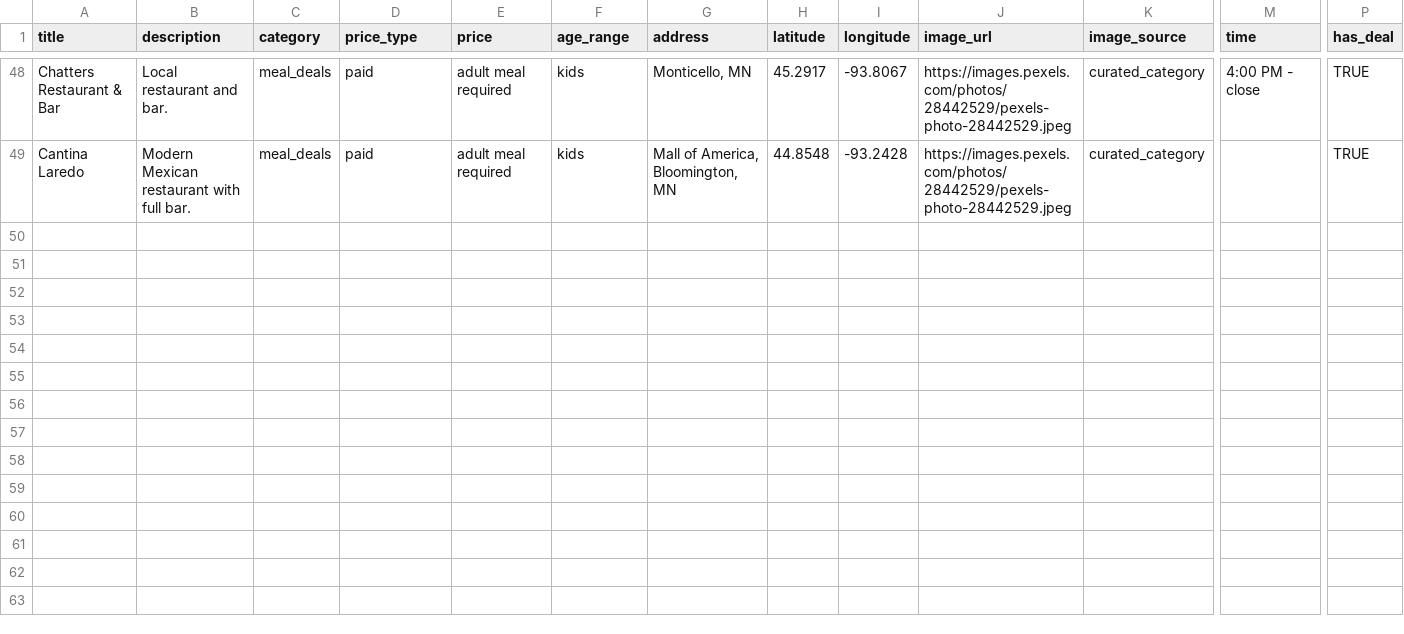
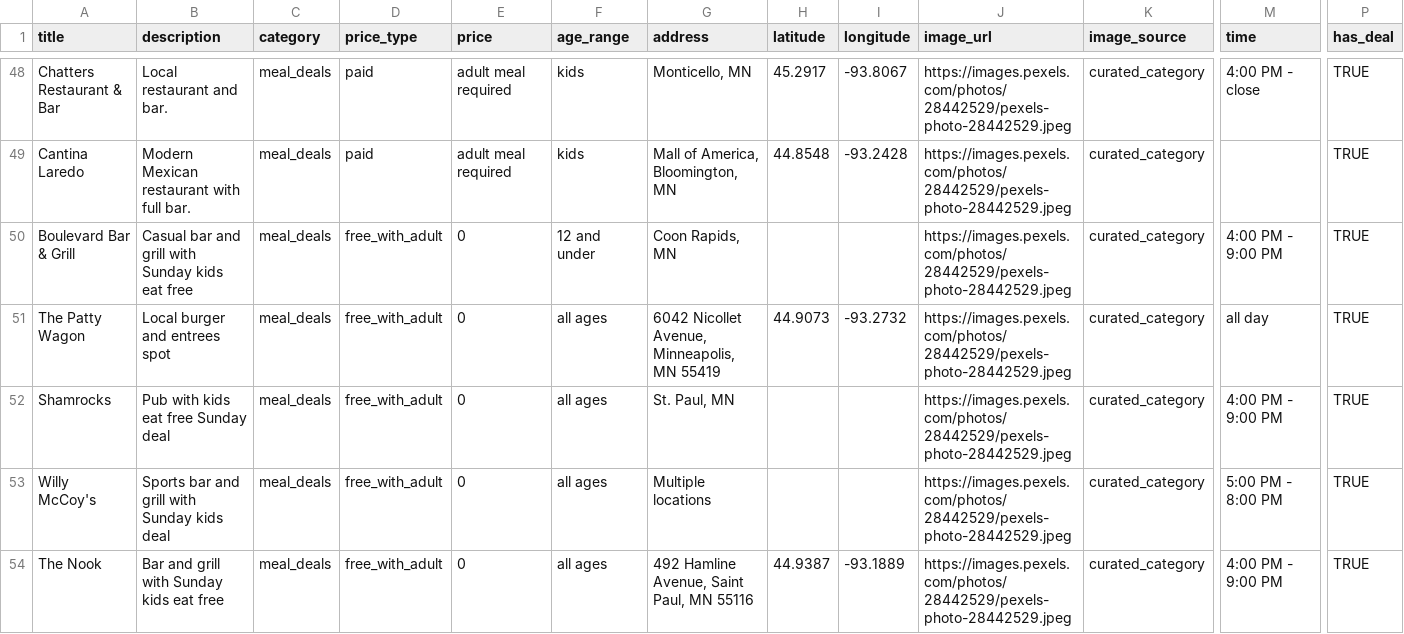
Before and after one commit to avlhohn/msp-family-feed, a CSV file: deals.csv, drawn as a sheet; only a part is shown, gaps mark what is left out; rows hold the shown columns only; the diff covers the shown part only; the diff names each change by its address in the sheet, - before the commit and + after, or states it on an @@ line.

Commit message:
Daily deals.csv 2026-07-25

```diff
--- a/deals.csv
+++ b/deals.csv
+row 50: Boulevard Bar & Grill | Casual bar and grill with Sunday kids eat free | meal_deals | free_with_adult | 0 | 12 and under | Coon Rapids, MN |  |  | https://images.pexels.com/photos/28442529/pexels-photo-28442529.jpeg | curated_category | 4:00 PM - 9:00 PM | TRUE
+row 51: The Patty Wagon | Local burger and entrees spot | meal_deals | free_with_adult | 0 | all ages | 6042 Nicollet Avenue, Minneapolis, MN 55419 | 44.9073 | -93.2732 | https://images.pexels.com/photos/28442529/pexels-photo-28442529.jpeg | curated_category | all day | TRUE
+row 52: Shamrocks | Pub with kids eat free Sunday deal | meal_deals | free_with_adult | 0 | all ages | St. Paul, MN |  |  | https://images.pexels.com/photos/28442529/pexels-photo-28442529.jpeg | curated_category | 4:00 PM - 9:00 PM | TRUE
+row 53: Willy McCoy's | Sports bar and grill with Sunday kids deal | meal_deals | free_with_adult | 0 | all ages | Multiple locations |  |  | https://images.pexels.com/photos/28442529/pexels-photo-28442529.jpeg | curated_category | 5:00 PM - 8:00 PM | TRUE
+row 54: The Nook | Bar and grill with Sunday kids eat free | meal_deals | free_with_adult | 0 | all ages | 492 Hamline Avenue, Saint Paul, MN 55116 | 44.9387 | -93.1889 | https://images.pexels.com/photos/28442529/pexels-photo-28442529.jpeg | curated_category | 4:00 PM - 9:00 PM | TRUE
```
Also changed, not shown: 5 added rows and 4 edited cells elsewhere in this file.
